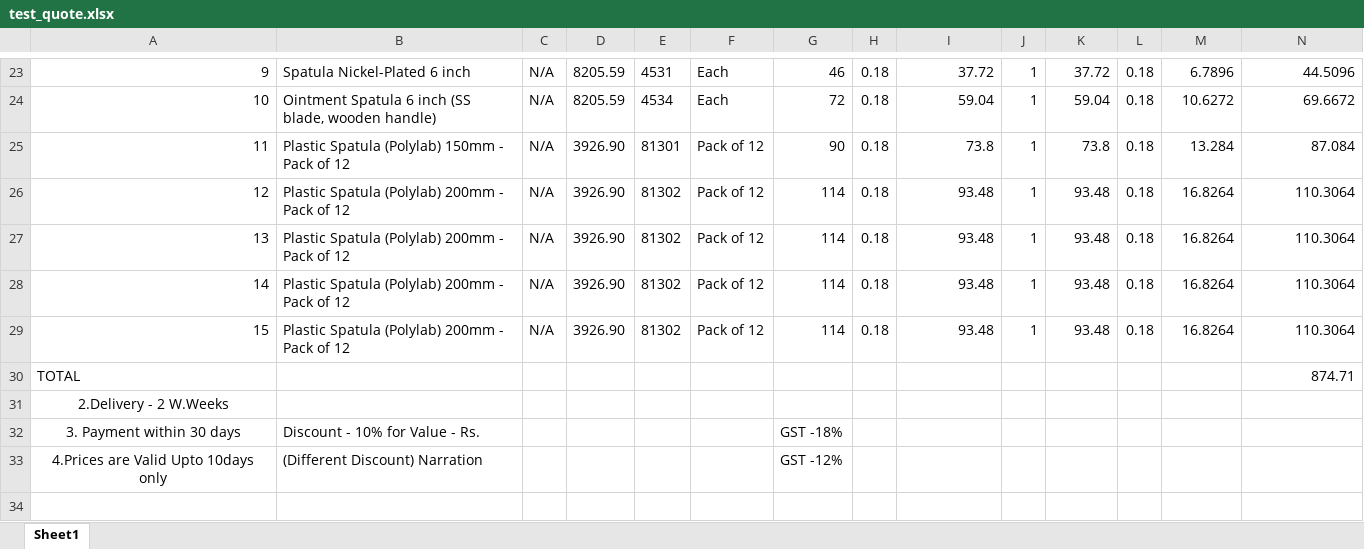
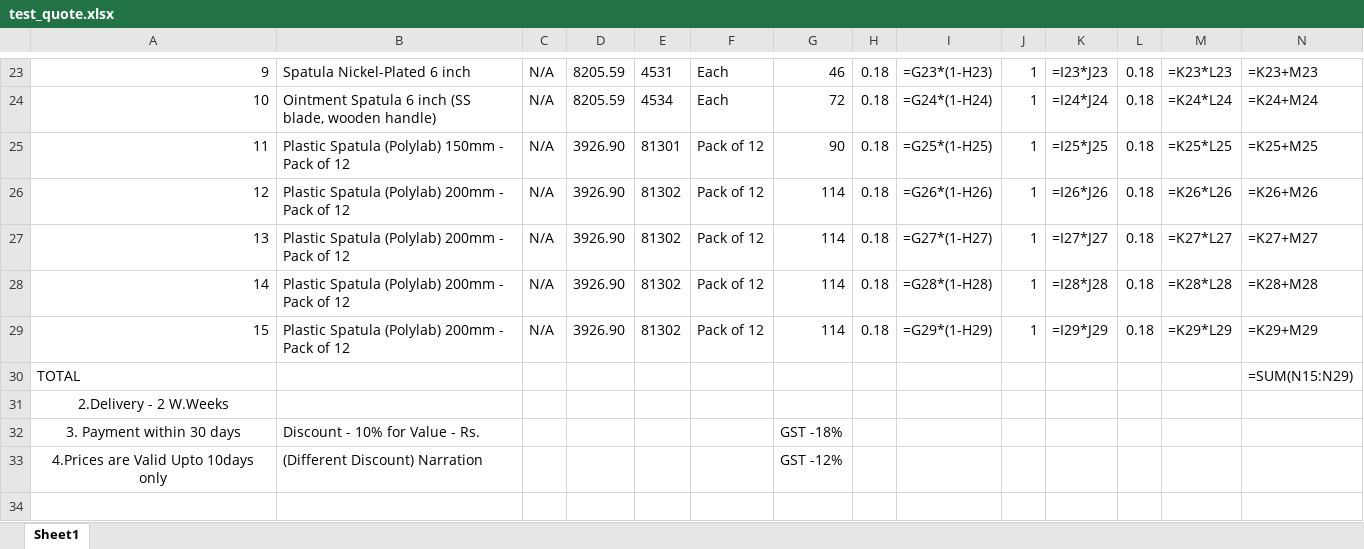
Before and after one commit to datandleorg/chatkit-kavin-scientific, an Excel workbook: mcp/test_quote.xlsx, sheet Sheet1, drawn as a sheet; only a part is shown, gaps mark what is left out; values as stored, in another font and other column widths than the file's, no borders; formulas are shown in place of their values; charts and pictures not drawn; the diff covers the shown part only; the diff names each change by its address in the sheet, - before the commit and + after, or states it on an @@ line.

```diff
--- a/mcp/test_quote.xlsx (sheet Sheet1)
+++ b/mcp/test_quote.xlsx (sheet Sheet1)
-I23: 37.72
+I23: =G23*(1-H23)
-K23: 37.72
+K23: =I23*J23
-M23: 6.7896
+M23: =K23*L23
-N23: 44.5096
+N23: =K23+M23
-I24: 59.04
+I24: =G24*(1-H24)
-K24: 59.04
+K24: =I24*J24
-M24: 10.6272
+M24: =K24*L24
-N24: 69.6672
+N24: =K24+M24
-I25: 73.8
+I25: =G25*(1-H25)
-K25: 73.8
+K25: =I25*J25
-M25: 13.284
+M25: =K25*L25
-N25: 87.084
+N25: =K25+M25
-I26: 93.48
+I26: =G26*(1-H26)
-K26: 93.48
+K26: =I26*J26
-M26: 16.8264
+M26: =K26*L26
-N26: 110.3064
+N26: =K26+M26
-I27: 93.48
+I27: =G27*(1-H27)
-K27: 93.48
+K27: =I27*J27
-M27: 16.8264
+M27: =K27*L27
-N27: 110.3064
+N27: =K27+M27
-I28: 93.48
+I28: =G28*(1-H28)
-K28: 93.48
+K28: =I28*J28
-M28: 16.8264
+M28: =K28*L28
-N28: 110.3064
+N28: =K28+M28
-I29: 93.48
+I29: =G29*(1-H29)
-K29: 93.48
+K29: =I29*J29
-M29: 16.8264
+M29: =K29*L29
-N29: 110.3064
+N29: =K29+M29
-N30: 874.71
+N30: =SUM(N15:N29)
```
Also changed, not shown: 32 edited cells elsewhere in this sheet, mcp/Quote_Formic_Acid_2025-10-27.xlsx, 21 other files.
